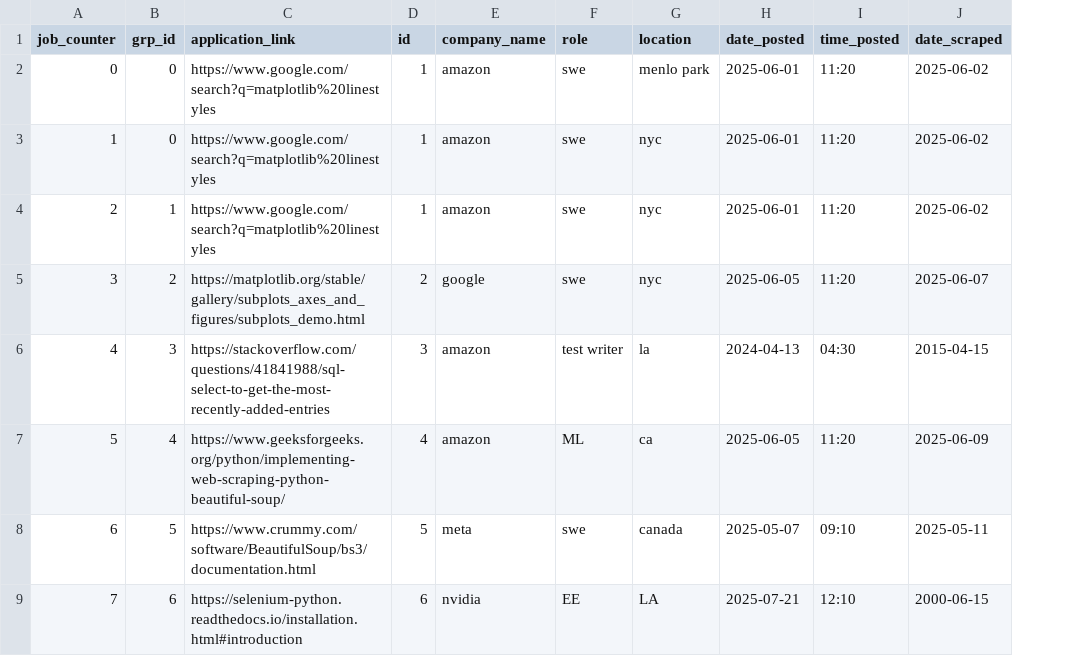
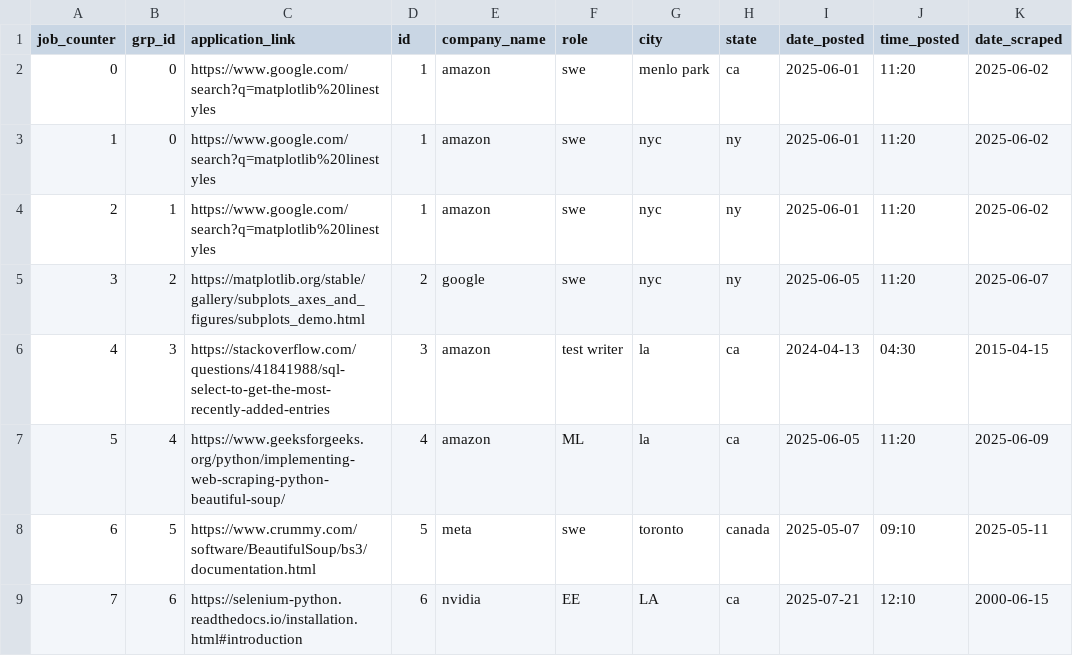
Before and after one commit to jaydent4/JobBot, a CSV file: manager/fake_data.csv, drawn as a sheet; only a part is shown; the diff names each change by its address in the sheet, - before the commit and + after, or states it on an @@ line.

Commit message:
added new cols: city and state to differentiate location searching

```diff
--- a/manager/fake_data.csv
+++ b/manager/fake_data.csv
+column H (state), rows 2-9: ca | ny | ny | ny | ca | ca | canada | ca
-G1: location
+G1: city
-G7 (city): ca
+G7 (city): la
-G8 (city): canada
+G8 (city): toronto
```
Also changed, not shown: 5 other files.
